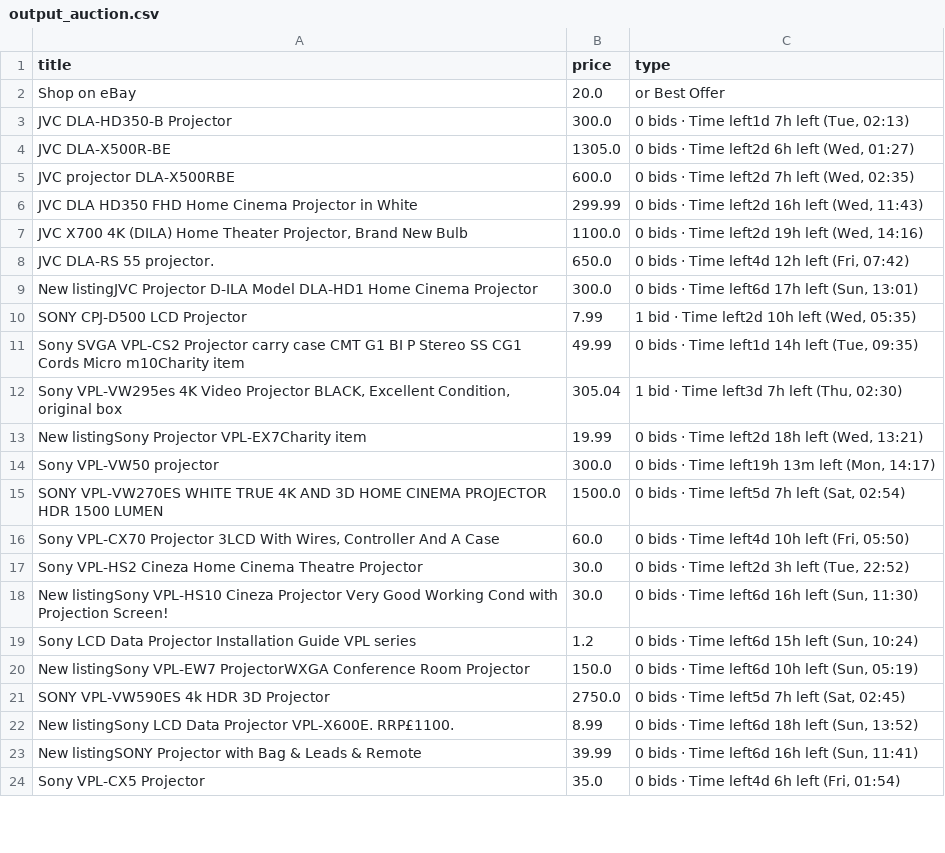
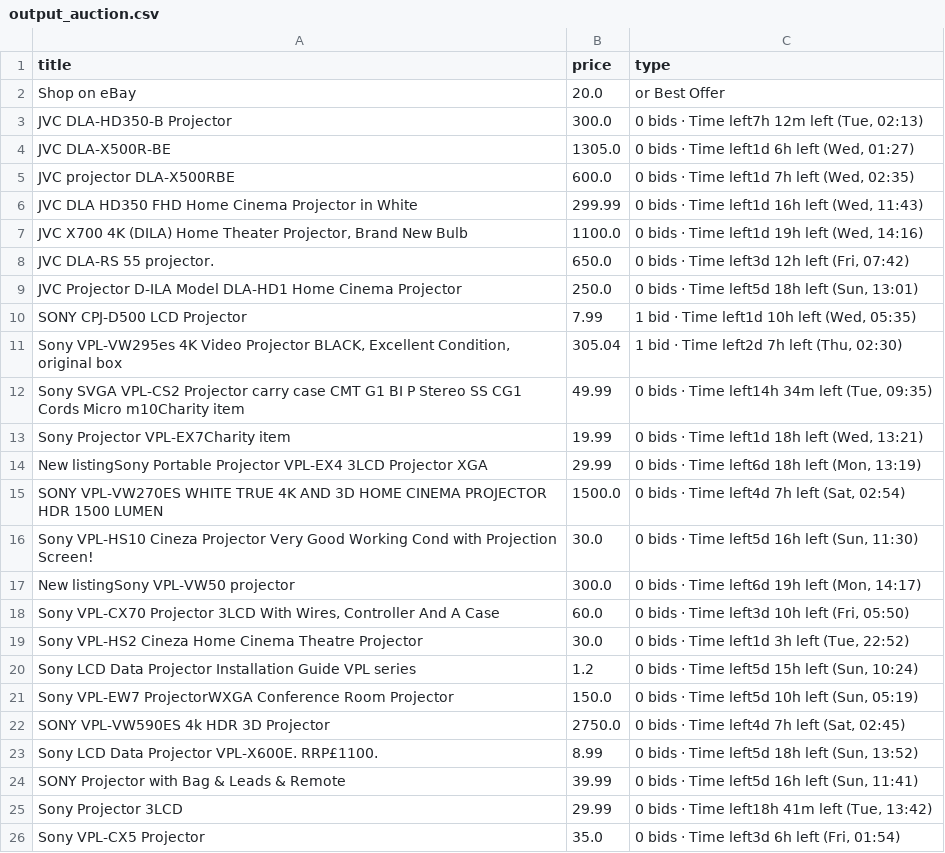
Before and after one commit to LFCottrell/Ebay_JVC, a CSV file: output_auction.csv, drawn as a sheet; only a part is shown; the diff covers the shown part only.

```diff
--- a/output_auction.csv
+++ b/output_auction.csv
@@ -2,23 +2,25 @@ title,price,type
 Shop on eBay,20.0,or Best Offer
-JVC DLA-HD350-B Projector,300.0,"0 bids · Time left1d 7h left (Tue, 02:13)"
-JVC DLA-X500R-BE,1305.0,"0 bids · Time left2d 6h left (Wed, 01:27)"
-JVC projector DLA-X500RBE,600.0,"0 bids · Time left2d 7h left (Wed, 02:35)"
-JVC DLA HD350 FHD Home Cinema Projector in White,299.99,"0 bids · Time left2d 16h left (Wed, 11:43)"
-"JVC  X700 4K (DILA) Home Theater Projector, Brand New Bulb",1100.0,"0 bids · Time left2d 19h left (Wed, 14:16)"
-JVC DLA-RS 55 projector.,650.0,"0 bids · Time left4d 12h left (Fri, 07:42)"
-New listingJVC Projector D-ILA  Model DLA-HD1 Home Cinema Projector,300.0,"0 bids · Time left6d 17h left (Sun, 13:01)"
-SONY CPJ-D500 LCD Projector,7.99,"1 bid · Time left2d 10h left (Wed, 05:35)"
-Sony SVGA VPL-CS2 Projector carry case CMT G1 BI P Stereo SS CG1 Cords Micro m10Charity item,49.99,"0 bids · Time left1d 14h left (Tue, 09:35)"
-"Sony VPL-VW295es 4K Video Projector BLACK, Excellent Condition, original box",305.04,"1 bid · Time left3d 7h left (Thu, 02:30)"
-New listingSony Projector VPL-EX7Charity item,19.99,"0 bids · Time left2d 18h left (Wed, 13:21)"
-Sony VPL-VW50  projector,300.0,"0 bids · Time left19h 13m left (Mon, 14:17)"
-SONY VPL-VW270ES WHITE TRUE 4K AND 3D HOME CINEMA PROJECTOR HDR 1500 LUMEN,1500.0,"0 bids · Time left5d 7h left (Sat, 02:54)"
-"Sony VPL-CX70 Projector 3LCD With Wires, Controller And A Case",60.0,"0 bids · Time left4d 10h left (Fri, 05:50)"
-Sony VPL-HS2 Cineza Home Cinema Theatre Projector,30.0,"0 bids · Time left2d 3h left (Tue, 22:52)"
-New listingSony VPL-HS10 Cineza Projector Very Good Working Cond with Projection Screen!,30.0,"0 bids · Time left6d 16h left (Sun, 11:30)"
-Sony LCD Data Projector Installation Guide VPL series,1.2,"0 bids · Time left6d 15h left (Sun, 10:24)"
-New listingSony VPL-EW7 ProjectorWXGA Conference Room Projector,150.0,"0 bids · Time left6d 10h left (Sun, 05:19)"
-SONY  VPL-VW590ES  4k HDR 3D Projector,2750.0,"0 bids · Time left5d 7h left (Sat, 02:45)"
-New listingSony LCD Data Projector VPL-X600E. RRP£1100. ,8.99,"0 bids · Time left6d 18h left (Sun, 13:52)"
-New listingSONY Projector with Bag & Leads & Remote,39.99,"0 bids · Time left6d 16h left (Sun, 11:41)"
-Sony VPL-CX5 Projector,35.0,"0 bids · Time left4d 6h left (Fri, 01:54)"
+JVC DLA-HD350-B Projector,300.0,"0 bids · Time left7h 12m left (Tue, 02:13)"
+JVC DLA-X500R-BE,1305.0,"0 bids · Time left1d 6h left (Wed, 01:27)"
+JVC projector DLA-X500RBE,600.0,"0 bids · Time left1d 7h left (Wed, 02:35)"
+JVC DLA HD350 FHD Home Cinema Projector in White,299.99,"0 bids · Time left1d 16h left (Wed, 11:43)"
+"JVC  X700 4K (DILA) Home Theater Projector, Brand New Bulb",1100.0,"0 bids · Time left1d 19h left (Wed, 14:16)"
+JVC DLA-RS 55 projector.,650.0,"0 bids · Time left3d 12h left (Fri, 07:42)"
+JVC Projector D-ILA  Model DLA-HD1 Home Cinema Projector,250.0,"0 bids · Time left5d 18h left (Sun, 13:01)"
+SONY CPJ-D500 LCD Projector,7.99,"1 bid · Time left1d 10h left (Wed, 05:35)"
+"Sony VPL-VW295es 4K Video Projector BLACK, Excellent Condition, original box",305.04,"1 bid · Time left2d 7h left (Thu, 02:30)"
+Sony SVGA VPL-CS2 Projector carry case CMT G1 BI P Stereo SS CG1 Cords Micro m10Charity item,49.99,"0 bids · Time left14h 34m left (Tue, 09:35)"
+Sony Projector VPL-EX7Charity item,19.99,"0 bids · Time left1d 18h left (Wed, 13:21)"
+New listingSony Portable Projector VPL-EX4 3LCD Projector XGA,29.99,"0 bids · Time left6d 18h left (Mon, 13:19)"
+SONY VPL-VW270ES WHITE TRUE 4K AND 3D HOME CINEMA PROJECTOR HDR 1500 LUMEN,1500.0,"0 bids · Time left4d 7h left (Sat, 02:54)"
+Sony VPL-HS10 Cineza Projector Very Good Working Cond with Projection Screen!,30.0,"0 bids · Time left5d 16h left (Sun, 11:30)"
+New listingSony VPL-VW50  projector,300.0,"0 bids · Time left6d 19h left (Mon, 14:17)"
+"Sony VPL-CX70 Projector 3LCD With Wires, Controller And A Case",60.0,"0 bids · Time left3d 10h left (Fri, 05:50)"
+Sony VPL-HS2 Cineza Home Cinema Theatre Projector,30.0,"0 bids · Time left1d 3h left (Tue, 22:52)"
+Sony LCD Data Projector Installation Guide VPL series,1.2,"0 bids · Time left5d 15h left (Sun, 10:24)"
+Sony VPL-EW7 ProjectorWXGA Conference Room Projector,150.0,"0 bids · Time left5d 10h left (Sun, 05:19)"
+SONY  VPL-VW590ES  4k HDR 3D Projector,2750.0,"0 bids · Time left4d 7h left (Sat, 02:45)"
+Sony LCD Data Projector VPL-X600E. RRP£1100. ,8.99,"0 bids · Time left5d 18h left (Sun, 13:52)"
+SONY Projector with Bag & Leads & Remote,39.99,"0 bids · Time left5d 16h left (Sun, 11:41)"
+Sony  Projector 3LCD,29.99,"0 bids · Time left18h 41m left (Tue, 13:42)"
+Sony VPL-CX5 Projector,35.0,"0 bids · Time left3d 6h left (Fri, 01:54)"
```
Also changed, not shown: 1 added row, 2 removed rows and 4 edited cells elsewhere in this file, new_df.csv, old_df.csv, 1 other file.
